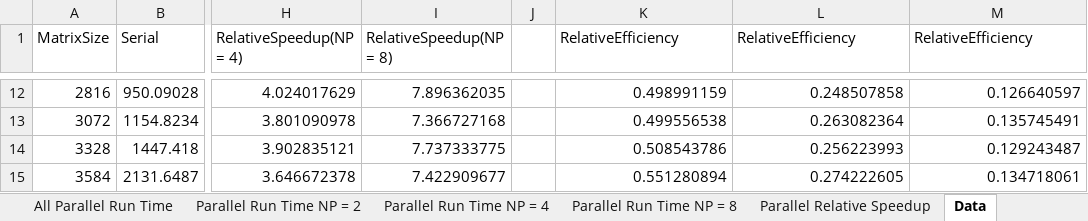
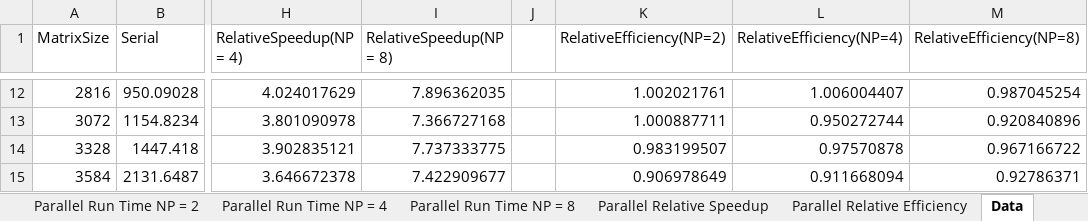
Before and after one commit to Areon1031/CPE_512_Into_to_Parallel_Programming, an Excel workbook: HW3/StatisticalAnalysis.xlsx, sheet Data, drawn as a sheet; only a part is shown, gaps mark what is left out; values as stored, in another font and other column widths than the file's, no borders; the diff covers the shown part only; the diff names each change by its address in the sheet, - before the commit and + after, or states it on an @@ line.

```diff
--- a/HW3/StatisticalAnalysis.xlsx (sheet Data)
+++ b/HW3/StatisticalAnalysis.xlsx (sheet Data)
+sheet tab: Parallel Relative Efficiency
-K1: RelativeEfficiency
+K1: RelativeEfficiency(NP=2)
-L1: RelativeEfficiency
+L1: RelativeEfficiency(NP=4)
-M1: RelativeEfficiency
+M1: RelativeEfficiency(NP=8)
-K12 (RelativeEfficiency(NP=2)): 0.498991159
+K12 (RelativeEfficiency(NP=2)): 1.002021761
-L12 (RelativeEfficiency(NP=4)): 0.248507858
+L12 (RelativeEfficiency(NP=4)): 1.006004407
-M12 (RelativeEfficiency(NP=8)): 0.126640597
+M12 (RelativeEfficiency(NP=8)): 0.987045254
-K13 (RelativeEfficiency(NP=2)): 0.499556538
+K13 (RelativeEfficiency(NP=2)): 1.000887711
-L13 (RelativeEfficiency(NP=4)): 0.263082364
+L13 (RelativeEfficiency(NP=4)): 0.950272744
-M13 (RelativeEfficiency(NP=8)): 0.135745491
+M13 (RelativeEfficiency(NP=8)): 0.920840896
-K14 (RelativeEfficiency(NP=2)): 0.508543786
+K14 (RelativeEfficiency(NP=2)): 0.983199507
-L14 (RelativeEfficiency(NP=4)): 0.256223993
+L14 (RelativeEfficiency(NP=4)): 0.97570878
-M14 (RelativeEfficiency(NP=8)): 0.129243487
+M14 (RelativeEfficiency(NP=8)): 0.967166722
-K15 (RelativeEfficiency(NP=2)): 0.551280894
+K15 (RelativeEfficiency(NP=2)): 0.906978649
-L15 (RelativeEfficiency(NP=4)): 0.274222605
+L15 (RelativeEfficiency(NP=4)): 0.911668094
-M15 (RelativeEfficiency(NP=8)): 0.134718061
+M15 (RelativeEfficiency(NP=8)): 0.92786371
```
Also changed, not shown: 30 edited cells elsewhere in this sheet, charts or pictures, 17 other files.
